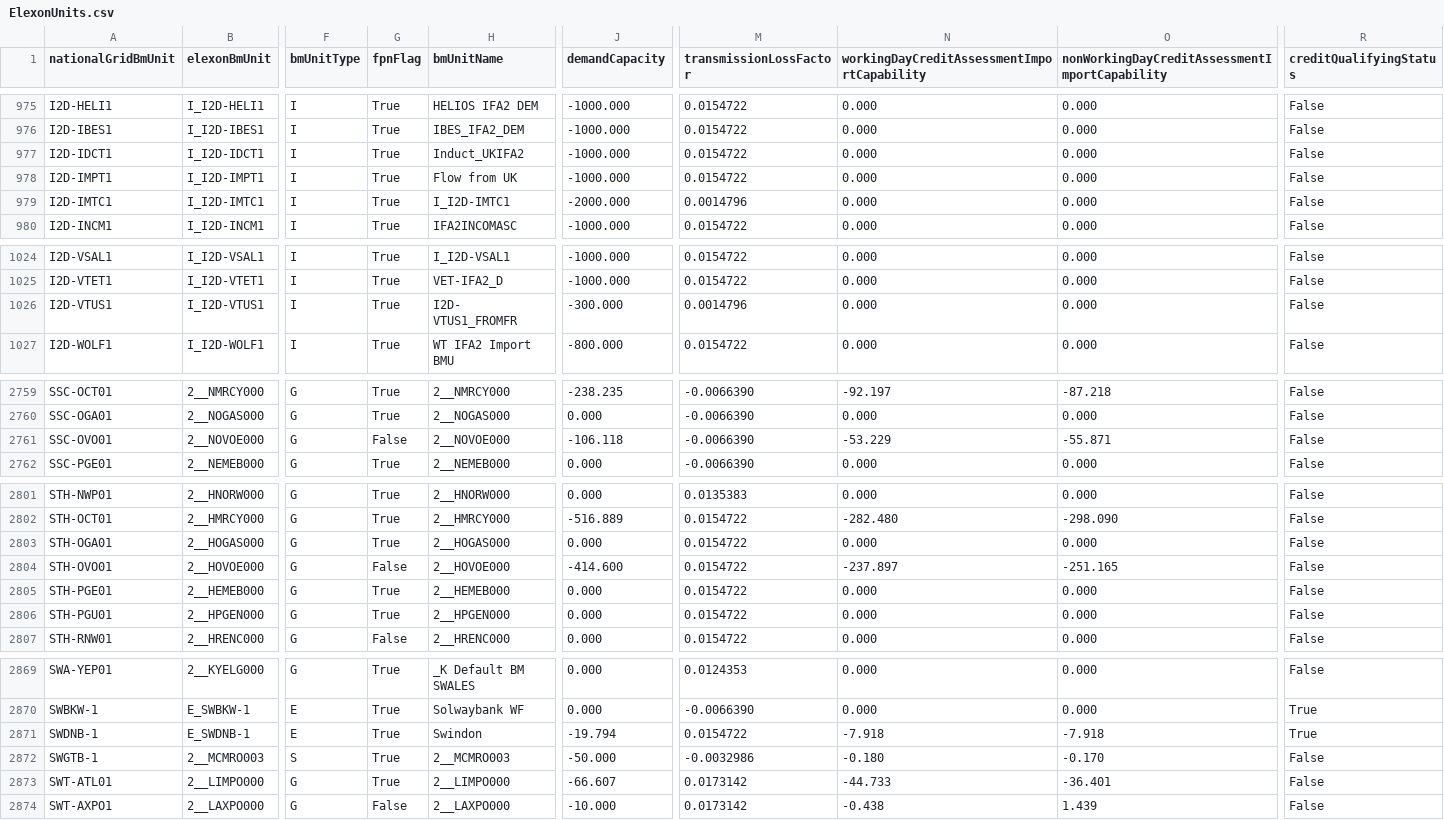
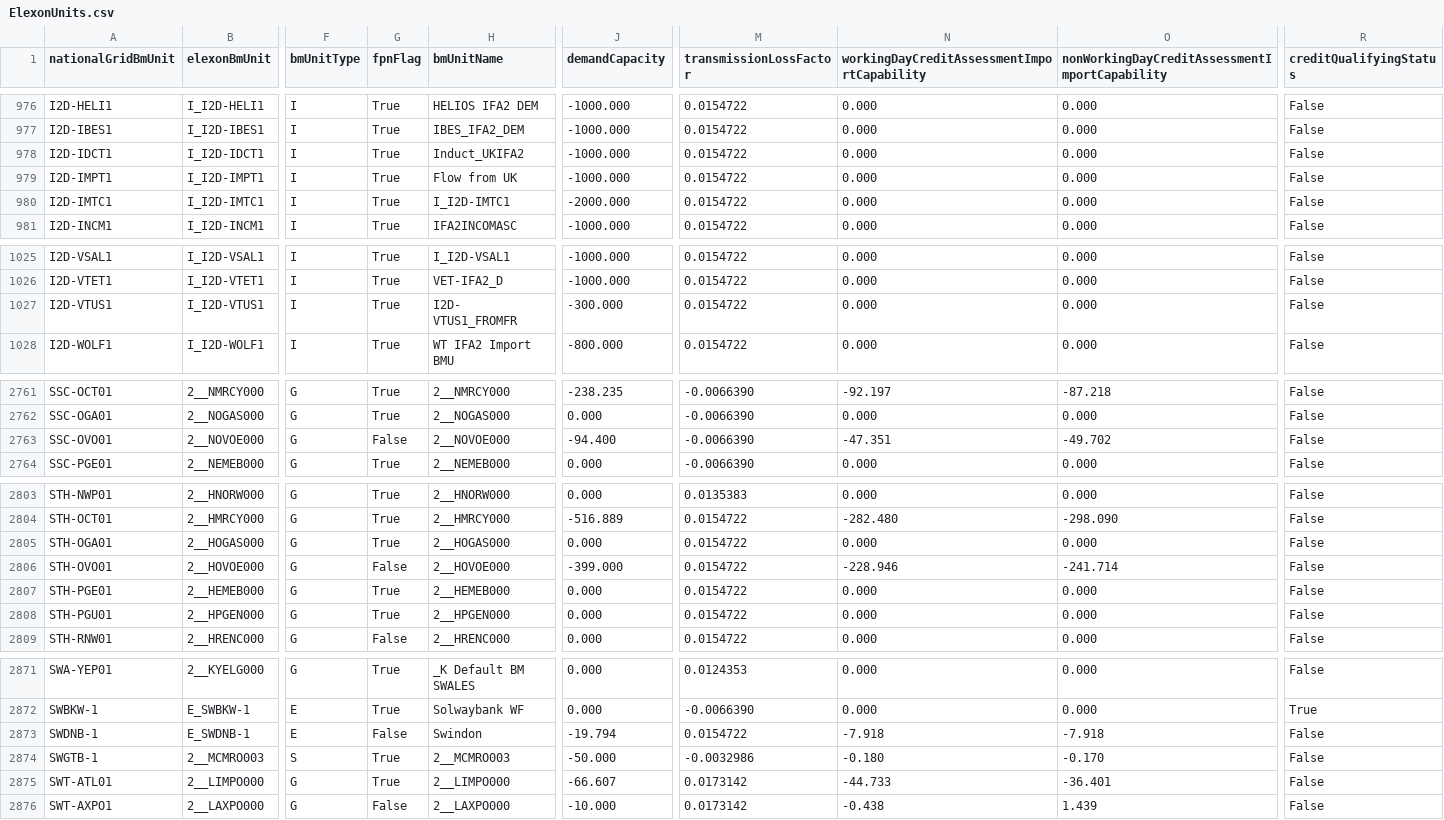
Before and after one commit to e-zaline/power-plant-explorer, a CSV file: data/unit list/elexon/ElexonUnits.csv, drawn as a sheet; only a part is shown, gaps mark what is left out; addresses are those after the commit; the diff covers the shown part only; the diff names each change by its address in the sheet, - before the commit and + after, or states it on an @@ line.

```diff
--- a/data/unit list/elexon/ElexonUnits.csv
+++ b/data/unit list/elexon/ElexonUnits.csv
-M980 (transmissionLossFactor): 0.0014796
+M980 (transmissionLossFactor): 0.0154722
-M1027 (transmissionLossFactor): 0.0014796
+M1027 (transmissionLossFactor): 0.0154722
-J2763 (demandCapacity): -106.118
+J2763 (demandCapacity): -94.400
-N2763: -53.229
+N2763: -47.351
-O2763: -55.871
+O2763: -49.702
-J2806 (demandCapacity): -414.600
+J2806 (demandCapacity): -399.000
-N2806: -237.897
+N2806: -228.946
-O2806: -251.165
+O2806: -241.714
-G2873 (fpnFlag): True
+G2873 (fpnFlag): False
-R2873 (creditQualifyingStatus): True
+R2873 (creditQualifyingStatus): False
```
Also changed, not shown: 2 added rows and 11 edited cells elsewhere in this file, 3 other files.
